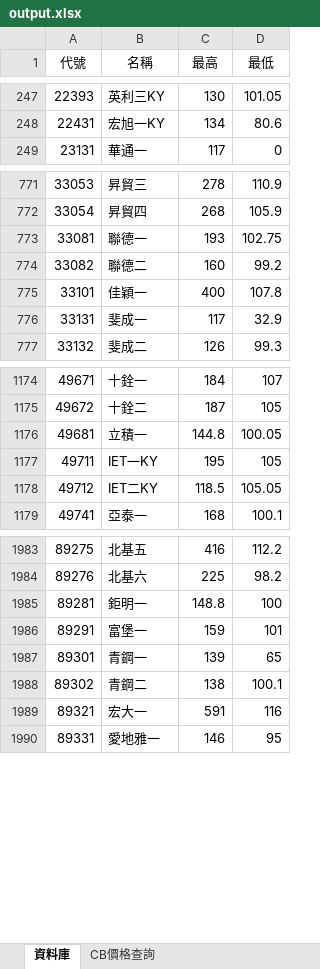
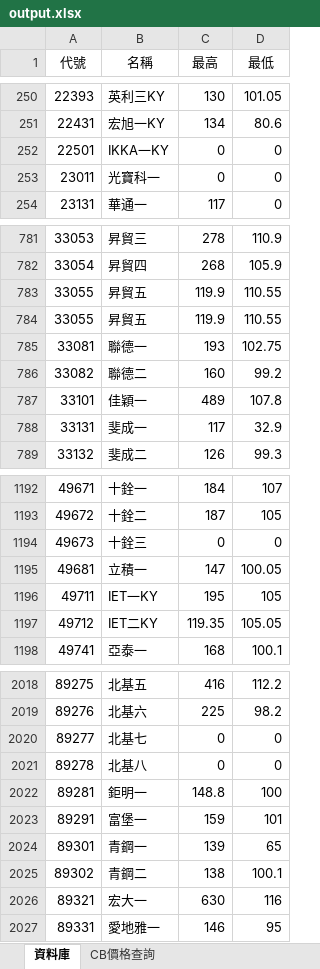
Before and after one commit to rexdashu168/cb168, an Excel workbook: output.xlsx, sheet 資料庫, drawn as a sheet; only a part is shown, gaps mark what is left out; values as stored, in another font and other column widths than the file's, no borders; addresses are those after the commit; the diff covers the shown part only; the diff names each change by its address in the sheet, - before the commit and + after, or states it on an @@ line.

```diff
--- a/output.xlsx (sheet 資料庫)
+++ b/output.xlsx (sheet 資料庫)
+row 252: 22501 | IKKA一KY | 0 | 0
+row 253: 23011 | 光寶科一 | 0 | 0
+row 783: 33055 | 昇貿五 | 119.9 | 110.55
+row 784: 33055 | 昇貿五 | 119.9 | 110.55
-C787 (最高): 400
+C787 (最高): 489
+row 1194: 49673 | 十銓三 | 0 | 0
-C1195 (最高): 144.8
+C1195 (最高): 147
-C1197 (最高): 118.5
+C1197 (最高): 119.35
+row 2020: 89277 | 北基七 | 0 | 0
+row 2021: 89278 | 北基八 | 0 | 0
-C2026 (最高): 591
+C2026 (最高): 630
```
Also changed, not shown: 31 added rows and 86 edited cells elsewhere in this sheet, sheet CB價格查詢.
